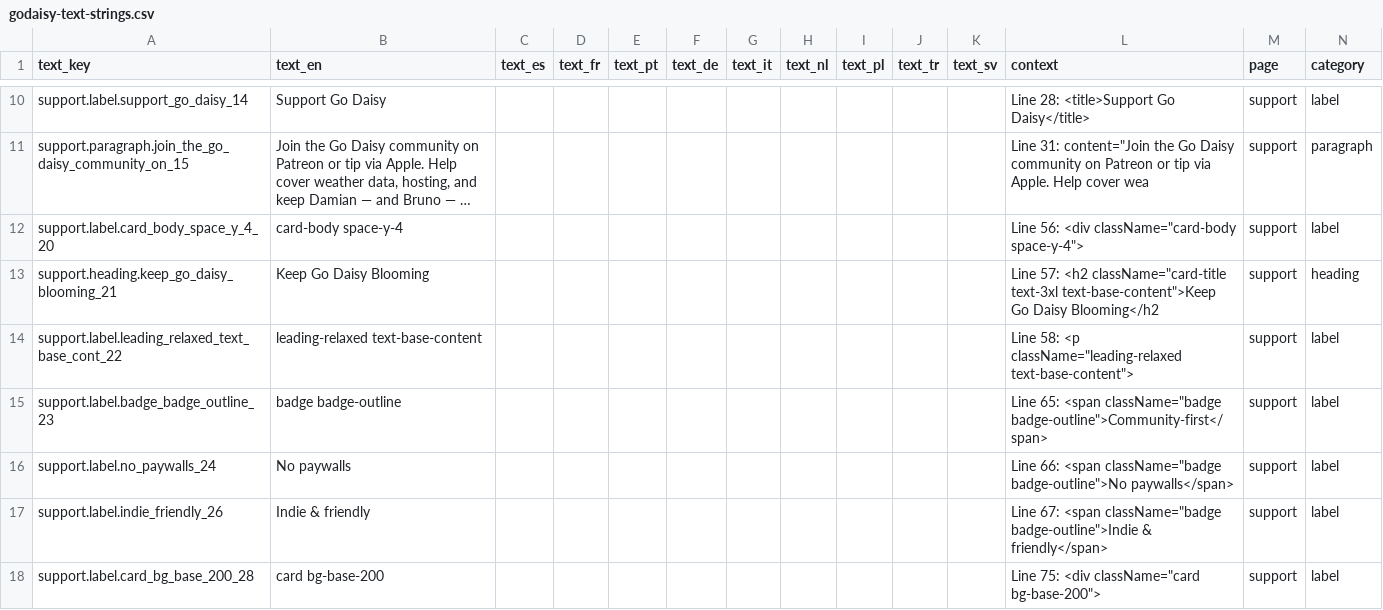
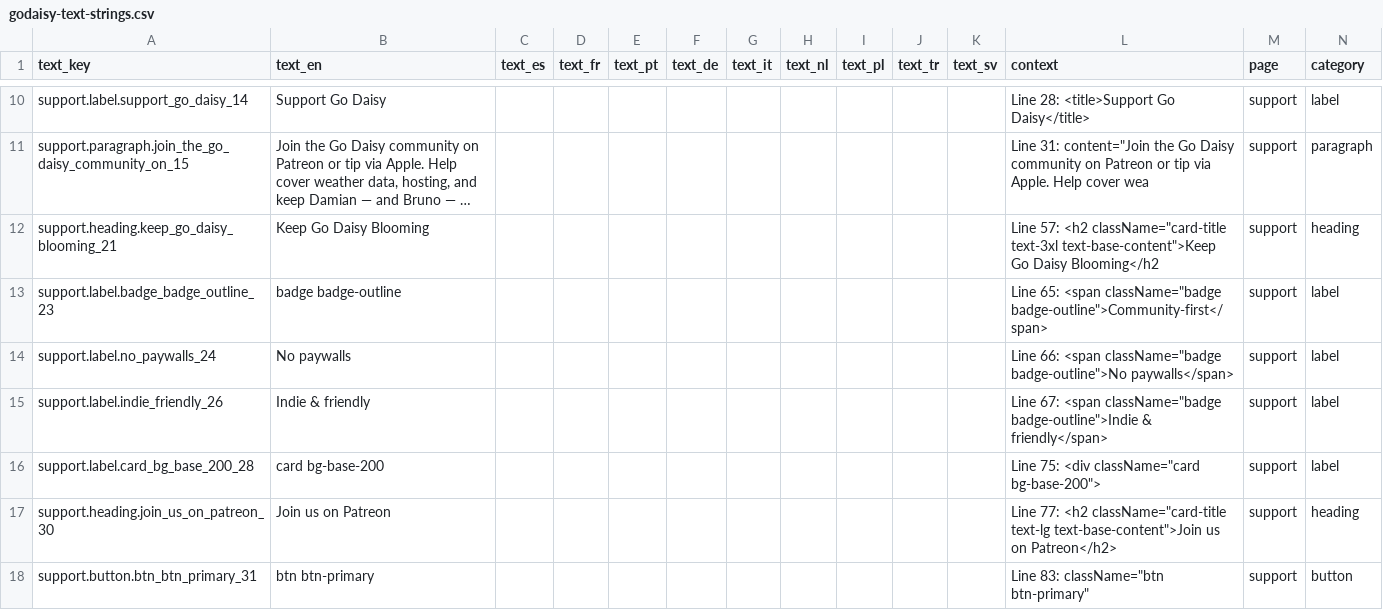
Before and after one commit to mrdamianrafferty/wotnow, a CSV file: godaisy-text-strings.csv, drawn as a sheet; only a part is shown, gaps mark what is left out; the shorter side is filled out with more unchanged rows; long unchanged cells end in …; the diff covers the shown part only; the diff names each change by its address in the sheet, - before the commit and + after, or states it on an @@ line.

```diff
--- a/godaisy-text-strings.csv
+++ b/godaisy-text-strings.csv
-row 12: support.label.card_body_space_y_4_20 | card-body space-y-4 |  |  |  |  |  |  |  |  |  | Line 56: <div className="card-body space-y-4"> | support | label
-row 14: support.label.leading_relaxed_text_base_cont_22 | leading-relaxed text-base-content |  |  |  |  |  |  |  |  |  | Line 58: <p className="leading-relaxed text-base-content"> | support | label
```
Also changed, not shown: 27 removed rows elsewhere in this file, 2 other files.
